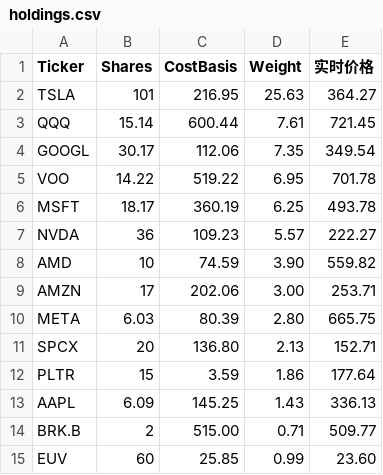
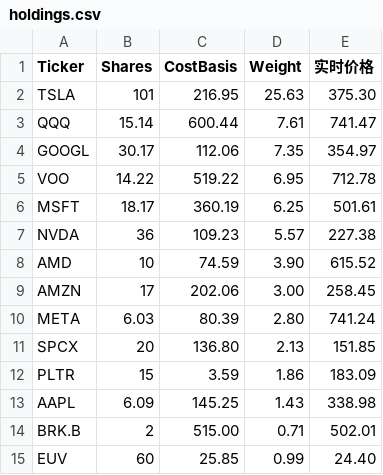
Before and after one commit to garychian/crypto-trix-public, a CSV file: public/data/holdings.csv, drawn as a sheet.

Commit message:
holdings: broker-anchored totals + annualized 11.69 (9/22); equity chart: fix stretched x-axis labels (viewBox tracks pixels)

```diff
--- a/public/data/holdings.csv
+++ b/public/data/holdings.csv
@@ -1,15 +1,15 @@
 Ticker,Shares,CostBasis,Weight,实时价格
-TSLA,101,216.95,25.63,364.27
-QQQ,15.14,600.44,7.61,721.45
-GOOGL,30.17,112.06,7.35,349.54
-VOO,14.22,519.22,6.95,701.78
-MSFT,18.17,360.19,6.25,493.78
-NVDA,36,109.23,5.57,222.27
-AMD,10,74.59,3.90,559.82
-AMZN,17,202.06,3.00,253.71
-META,6.03,80.39,2.80,665.75
-SPCX,20,136.80,2.13,152.71
-PLTR,15,3.59,1.86,177.64
-AAPL,6.09,145.25,1.43,336.13
-BRK.B,2,515.00,0.71,509.77
-EUV,60,25.85,0.99,23.60
+TSLA,101,216.95,25.63,375.30
+QQQ,15.14,600.44,7.61,741.47
+GOOGL,30.17,112.06,7.35,354.97
+VOO,14.22,519.22,6.95,712.78
+MSFT,18.17,360.19,6.25,501.61
+NVDA,36,109.23,5.57,227.38
+AMD,10,74.59,3.90,615.52
+AMZN,17,202.06,3.00,258.45
+META,6.03,80.39,2.80,741.24
+SPCX,20,136.80,2.13,151.85
+PLTR,15,3.59,1.86,183.09
+AAPL,6.09,145.25,1.43,338.98
+BRK.B,2,515.00,0.71,502.01
+EUV,60,25.85,0.99,24.40
```
Also changed, not shown: 3 other files.
